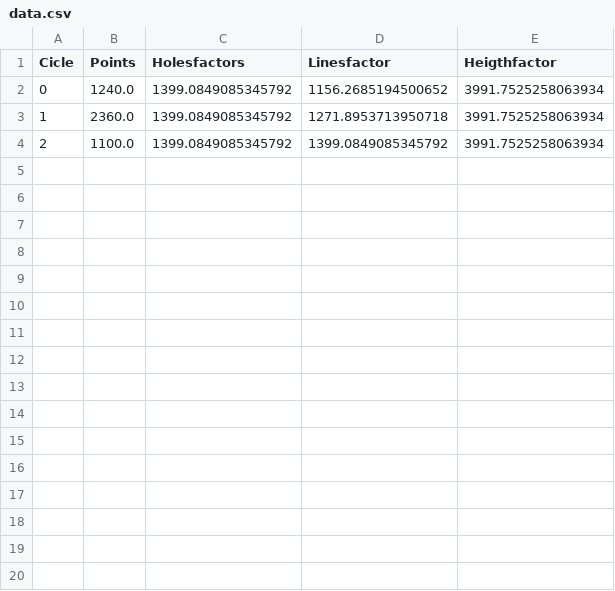
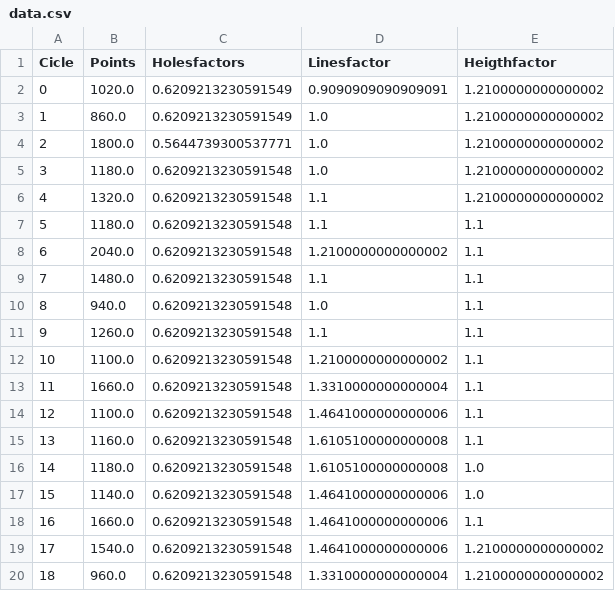
Before and after one commit to fiorematteo/tetramino.AI, a CSV file: files/data.csv, drawn as a sheet; only a part is shown; the diff covers the shown part only.

```diff
--- a/files/data.csv
+++ b/files/data.csv
@@ -1,4 +1,20 @@
 Cicle,Points,Holesfactors,Linesfactor,Heigthfactor
-0,1240.0,1399.0849085345792,1156.2685194500652,3991.7525258063934
-1,2360.0,1399.0849085345792,1271.8953713950718,3991.7525258063934
-2,1100.0,1399.0849085345792,1399.0849085345792,3991.7525258063934
+0,1020.0,0.6209213230591549,0.9090909090909091,1.2100000000000002
+1,860.0,0.6209213230591549,1.0,1.2100000000000002
+2,1800.0,0.5644739300537771,1.0,1.2100000000000002
+3,1180.0,0.6209213230591548,1.0,1.2100000000000002
+4,1320.0,0.6209213230591548,1.1,1.2100000000000002
+5,1180.0,0.6209213230591548,1.1,1.1
+6,2040.0,0.6209213230591548,1.2100000000000002,1.1
+7,1480.0,0.6209213230591548,1.1,1.1
+8,940.0,0.6209213230591548,1.0,1.1
+9,1260.0,0.6209213230591548,1.1,1.1
+10,1100.0,0.6209213230591548,1.2100000000000002,1.1
+11,1660.0,0.6209213230591548,1.3310000000000004,1.1
+12,1100.0,0.6209213230591548,1.4641000000000006,1.1
+13,1160.0,0.6209213230591548,1.6105100000000008,1.1
+14,1180.0,0.6209213230591548,1.6105100000000008,1.0
+15,1140.0,0.6209213230591548,1.4641000000000006,1.0
+16,1660.0,0.6209213230591548,1.4641000000000006,1.1
+17,1540.0,0.6209213230591548,1.4641000000000006,1.2100000000000002
+18,960.0,0.6209213230591548,1.3310000000000004,1.2100000000000002
```
Also changed, not shown: 11 added rows elsewhere in this file, 2 other files.
